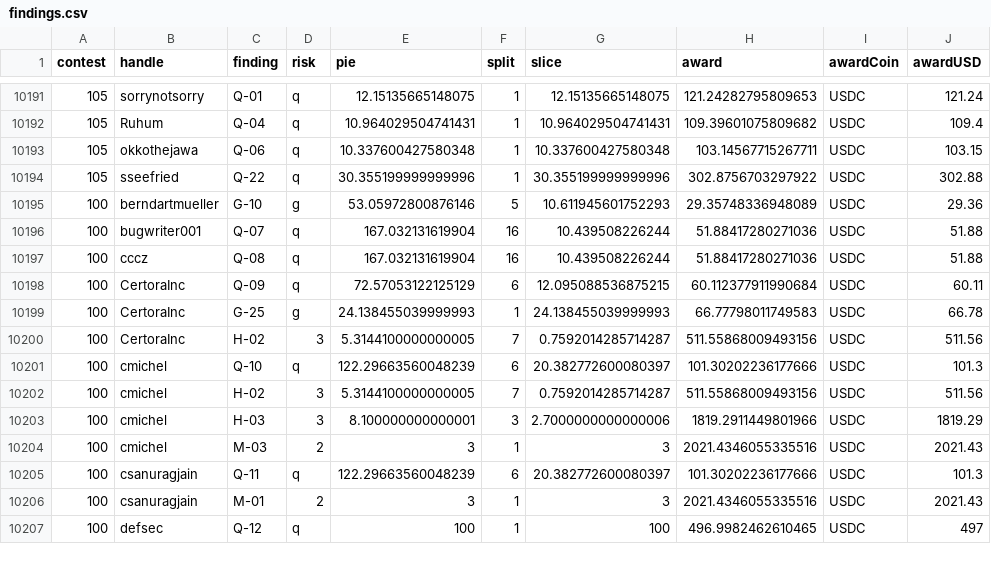
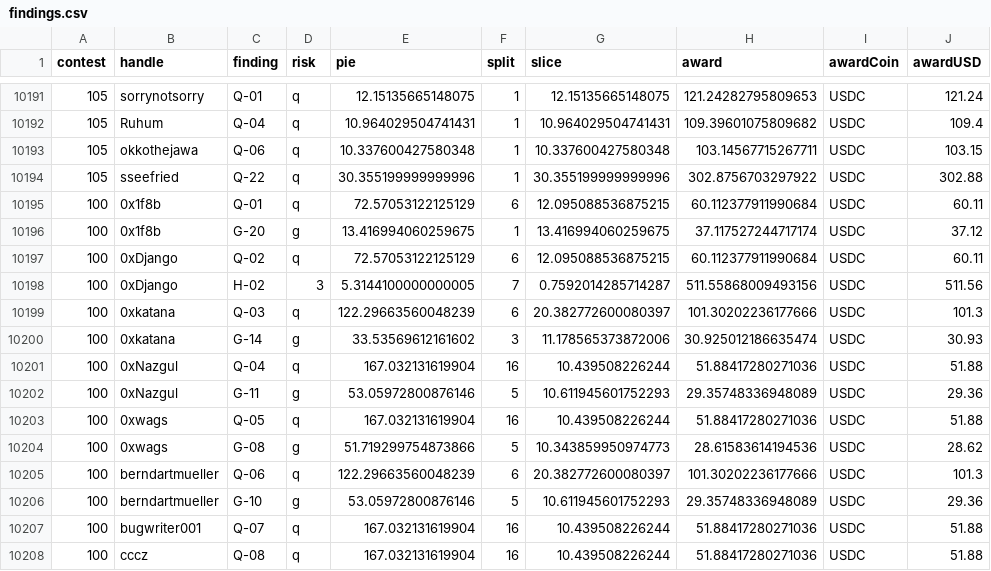
Before and after one commit to code-423n4/code423n4.com, a CSV file: _data/findings/findings.csv, drawn as a sheet; only a part is shown, gaps mark what is left out; the shorter side is filled out with more unchanged rows.

Commit message:
Update leaderboard (missed prePO lines)

```diff
--- a/_data/findings/findings.csv
+++ b/_data/findings/findings.csv
@@ -10194,2 +10194,13 @@
 "105","sseefried","Q-22","q",30.355199999999996,1,30.355199999999996,302.8756703297922,"USDC",302.88
+"100","0x1f8b","Q-01","q",72.57053122125129,6,12.095088536875215,60.112377911990684,"USDC",60.11
+"100","0x1f8b","G-20","g",13.416994060259675,1,13.416994060259675,37.117527244717174,"USDC",37.12
+"100","0xDjango","Q-02","q",72.57053122125129,6,12.095088536875215,60.112377911990684,"USDC",60.11
+"100","0xDjango","H-02","3",5.3144100000000005,7,0.7592014285714287,511.55868009493156,"USDC",511.56
+"100","0xkatana","Q-03","q",122.29663560048239,6,20.382772600080397,101.30202236177666,"USDC",101.3
+"100","0xkatana","G-14","g",33.53569612161602,3,11.178565373872006,30.925012186635474,"USDC",30.93
+"100","0xNazgul","Q-04","q",167.032131619904,16,10.439508226244,51.88417280271036,"USDC",51.88
+"100","0xNazgul","G-11","g",53.05972800876146,5,10.611945601752293,29.35748336948089,"USDC",29.36
+"100","0xwags","Q-05","q",167.032131619904,16,10.439508226244,51.88417280271036,"USDC",51.88
+"100","0xwags","G-08","g",51.719299754873866,5,10.343859950974773,28.61583614194536,"USDC",28.62
+"100","berndartmueller","Q-06","q",122.29663560048239,6,20.382772600080397,101.30202236177666,"USDC",101.3
 "100","berndartmueller","G-10","g",53.05972800876146,5,10.611945601752293,29.35748336948089,"USDC",29.36
```
